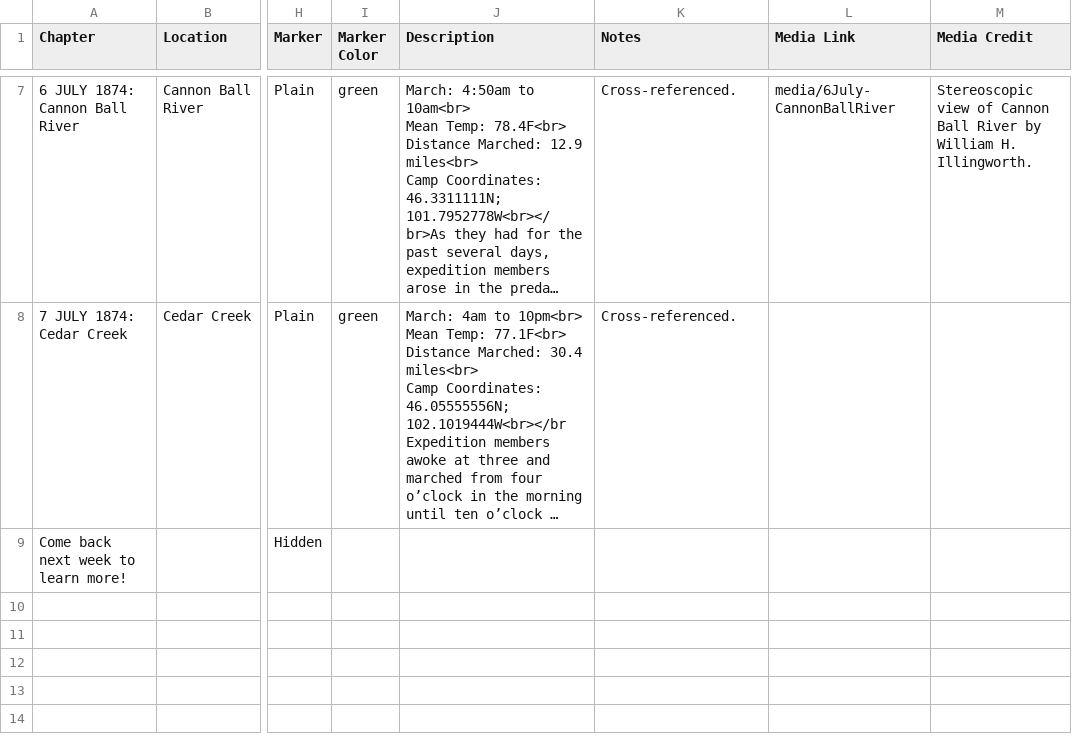
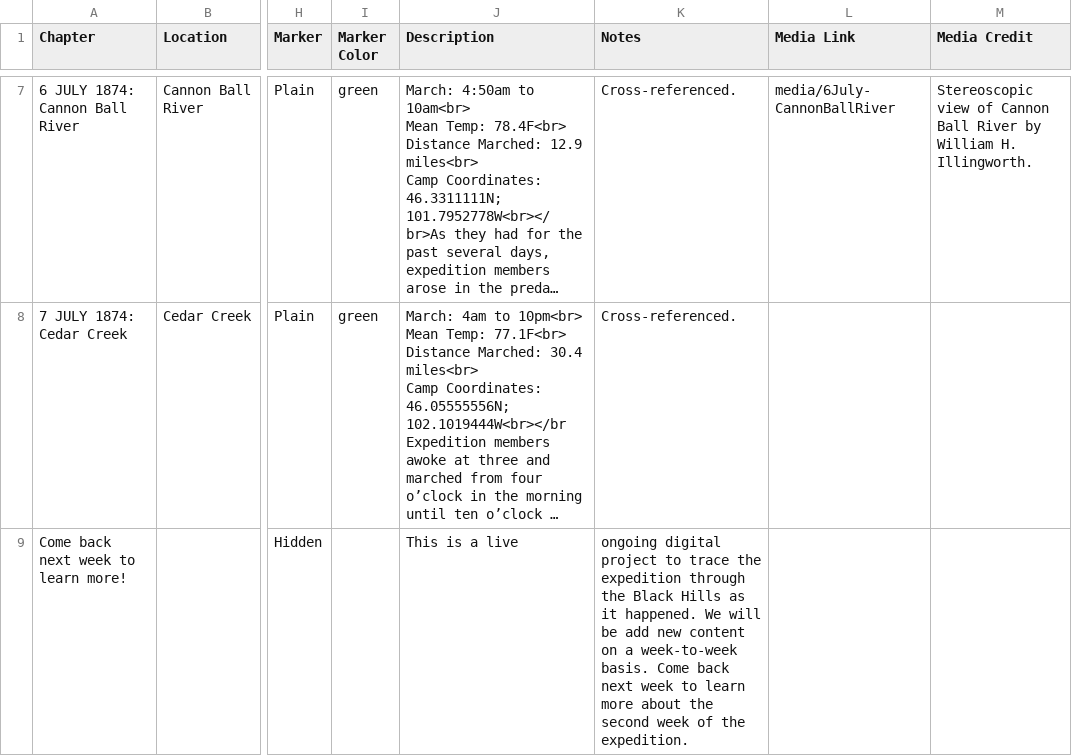
Before and after one commit to Brown-University-Library/ioop, a CSV file: csv/Chapters.csv, drawn as a sheet; only a part is shown, gaps mark what is left out; long unchanged cells end in …; the diff names each change by its address in the sheet, - before the commit and + after, or states it on an @@ line.

Commit message:
Update Chapters.csv

```diff
--- a/csv/Chapters.csv
+++ b/csv/Chapters.csv
-J9 (Description): (empty)
+J9 (Description): This is a live
-K9 (Notes): (empty)
+K9 (Notes): ongoing digital project to trace the expedition through the Black Hills as it happened. We will be add new content on a week-to-week basis. Come back next week to learn more about the second week of the expedition.
```
